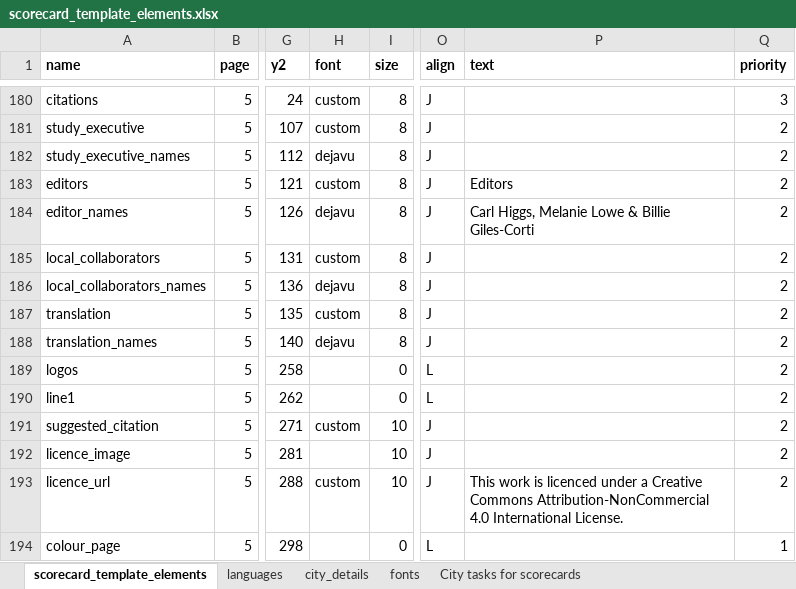
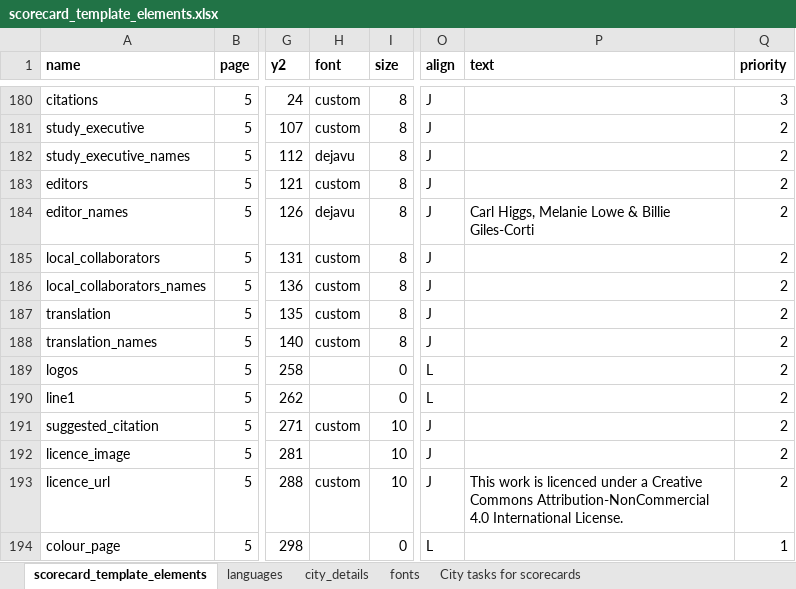
Before and after one commit to global-healthy-liveable-cities/global_scorecards, an Excel workbook: scorecard_template_elements.xlsx, sheet scorecard_template_elements, drawn as a sheet; only a part is shown, gaps mark what is left out; values as stored, in another font and other column widths than the file's, no borders; conditional formats not drawn; the diff names each change by its address in the sheet, - before the commit and + after, or states it on an @@ line.

Commit message:
ensured city-specific json exceptions work as intended, and added in credits for series 'Editors' :)

```diff
--- a/scorecard_template_elements.xlsx (sheet scorecard_template_elements)
+++ b/scorecard_template_elements.xlsx (sheet scorecard_template_elements)
-P183 (text): Editors
+P183 (text): (empty)
-H186 (font): dejavu
+H186 (font): custom
-H188 (font): dejavu
+H188 (font): custom
```
Also changed, not shown: sheet languages, sheet city_details, 1 other file.
